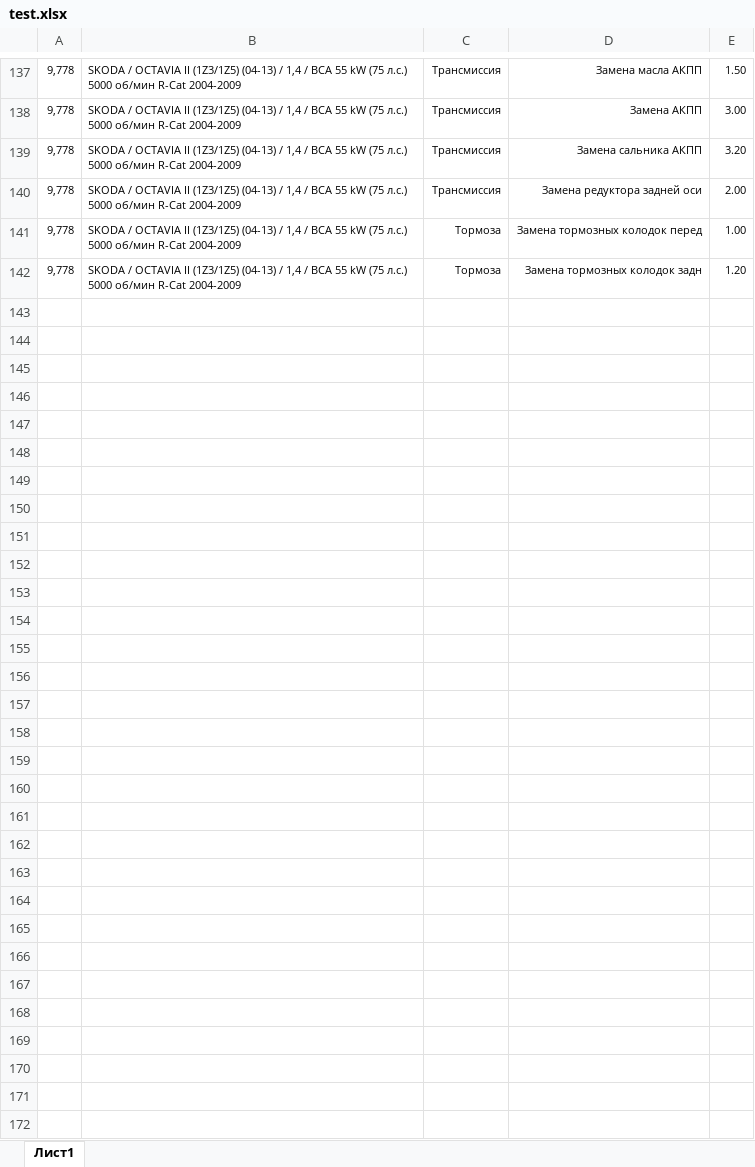
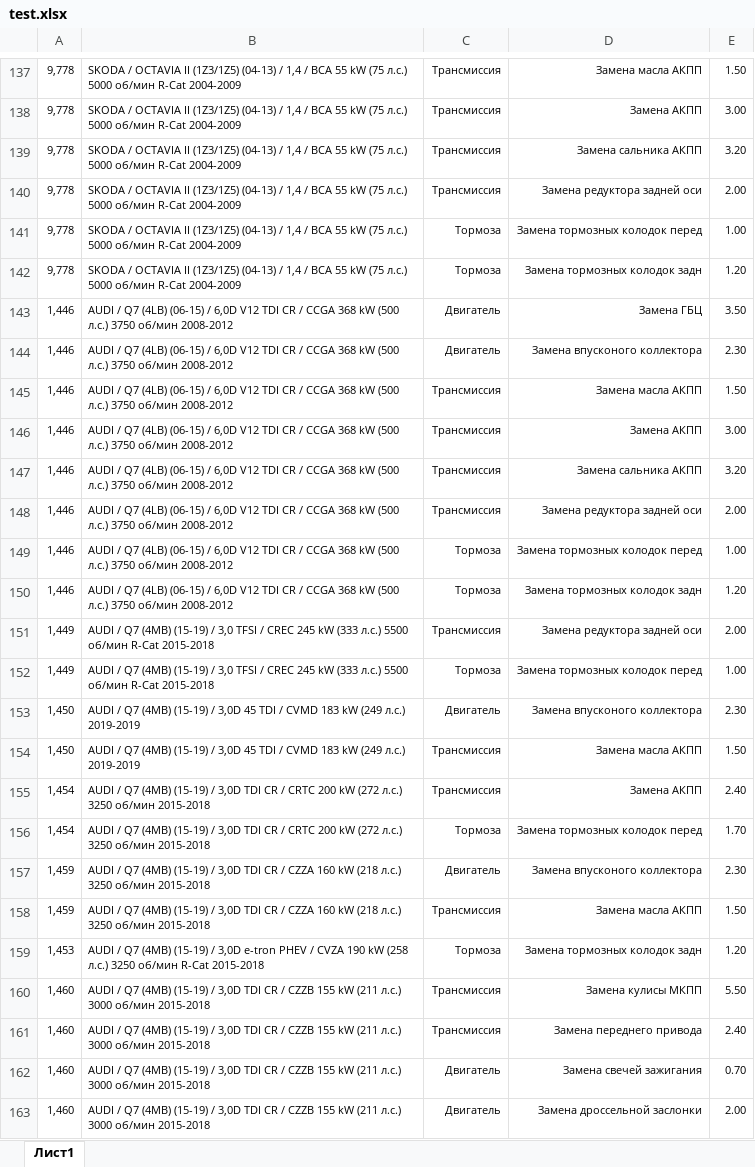
Before and after one commit to maximum67/repairtime, an Excel workbook: test.xlsx, sheet Лист1, drawn as a sheet; only a part is shown, gaps mark what is left out; values as stored, in another font and other column widths than the file's, no borders; the diff names each change by its address in the sheet, - before the commit and + after, or states it on an @@ line.

```diff
--- a/test.xlsx (sheet Лист1)
+++ b/test.xlsx (sheet Лист1)
+row 143: 1,446 | AUDI / Q7 (4LB) (06-15) / 6,0D V12 TDI CR / CCGA 368 kW (500 л.с.) 3750 об/мин 2008-2012 | Двигатель | Замена ГБЦ | 3.50
+row 144: 1,446 | AUDI / Q7 (4LB) (06-15) / 6,0D V12 TDI CR / CCGA 368 kW (500 л.с.) 3750 об/мин 2008-2012 | Двигатель | Замена впусконого коллектора | 2.30
+row 145: 1,446 | AUDI / Q7 (4LB) (06-15) / 6,0D V12 TDI CR / CCGA 368 kW (500 л.с.) 3750 об/мин 2008-2012 | Трансмиссия | Замена масла АКПП | 1.50
+row 146: 1,446 | AUDI / Q7 (4LB) (06-15) / 6,0D V12 TDI CR / CCGA 368 kW (500 л.с.) 3750 об/мин 2008-2012 | Трансмиссия | Замена АКПП | 3.00
+row 147: 1,446 | AUDI / Q7 (4LB) (06-15) / 6,0D V12 TDI CR / CCGA 368 kW (500 л.с.) 3750 об/мин 2008-2012 | Трансмиссия | Замена сальника АКПП | 3.20
+row 148: 1,446 | AUDI / Q7 (4LB) (06-15) / 6,0D V12 TDI CR / CCGA 368 kW (500 л.с.) 3750 об/мин 2008-2012 | Трансмиссия | Замена редуктора задней оси | 2.00
+row 149: 1,446 | AUDI / Q7 (4LB) (06-15) / 6,0D V12 TDI CR / CCGA 368 kW (500 л.с.) 3750 об/мин 2008-2012 | Тормоза | Замена тормозных колодок перед | 1.00
+row 150: 1,446 | AUDI / Q7 (4LB) (06-15) / 6,0D V12 TDI CR / CCGA 368 kW (500 л.с.) 3750 об/мин 2008-2012 | Тормоза | Замена тормозных колодок задн | 1.20
+row 151: 1,449 | AUDI / Q7 (4MB) (15-19) / 3,0 TFSI / CREC 245 kW (333 л.с.) 5500 об/мин R-Cat 2015-2018 | Трансмиссия | Замена редуктора задней оси | 2.00
+row 152: 1,449 | AUDI / Q7 (4MB) (15-19) / 3,0 TFSI / CREC 245 kW (333 л.с.) 5500 об/мин R-Cat 2015-2018 | Тормоза | Замена тормозных колодок перед | 1.00
+row 153: 1,450 | AUDI / Q7 (4MB) (15-19) / 3,0D 45 TDI / CVMD 183 kW (249 л.с.) 2019-2019 | Двигатель | Замена впусконого коллектора | 2.30
+row 154: 1,450 | AUDI / Q7 (4MB) (15-19) / 3,0D 45 TDI / CVMD 183 kW (249 л.с.) 2019-2019 | Трансмиссия | Замена масла АКПП | 1.50
+row 155: 1,454 | AUDI / Q7 (4MB) (15-19) / 3,0D TDI CR / CRTC 200 kW (272 л.с.) 3250 об/мин 2015-2018 | Трансмиссия | Замена АКПП | 2.40
+row 156: 1,454 | AUDI / Q7 (4MB) (15-19) / 3,0D TDI CR / CRTC 200 kW (272 л.с.) 3250 об/мин 2015-2018 | Тормоза | Замена тормозных колодок перед | 1.70
+row 157: 1,459 | AUDI / Q7 (4MB) (15-19) / 3,0D TDI CR / CZZA 160 kW (218 л.с.) 3250 об/мин 2015-2018 | Двигатель | Замена впусконого коллектора | 2.30
+row 158: 1,459 | AUDI / Q7 (4MB) (15-19) / 3,0D TDI CR / CZZA 160 kW (218 л.с.) 3250 об/мин 2015-2018 | Трансмиссия | Замена масла АКПП | 1.50
+row 159: 1,453 | AUDI / Q7 (4MB) (15-19) / 3,0D e-tron PHEV / CVZA 190 kW (258 л.с.) 3250 об/мин R-Cat 2015-2018 | Тормоза | Замена тормозных колодок задн | 1.20
+row 160: 1,460 | AUDI / Q7 (4MB) (15-19) / 3,0D TDI CR / CZZB 155 kW (211 л.с.) 3000 об/мин 2015-2018 | Трансмиссия | Замена кулисы МКПП | 5.50
+row 161: 1,460 | AUDI / Q7 (4MB) (15-19) / 3,0D TDI CR / CZZB 155 kW (211 л.с.) 3000 об/мин 2015-2018 | Трансмиссия | Замена переднего привода | 2.40
+row 162: 1,460 | AUDI / Q7 (4MB) (15-19) / 3,0D TDI CR / CZZB 155 kW (211 л.с.) 3000 об/мин 2015-2018 | Двигатель | Замена свечей зажигания | 0.70
+row 163: 1,460 | AUDI / Q7 (4MB) (15-19) / 3,0D TDI CR / CZZB 155 kW (211 л.с.) 3000 об/мин 2015-2018 | Двигатель | Замена дроссельной заслонки | 2.00
```
Also changed, not shown: 9 other files.
